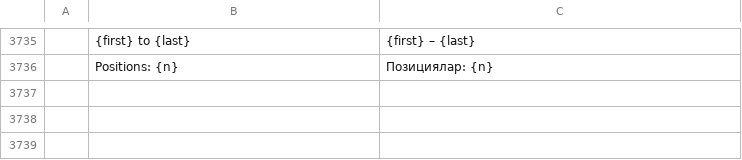
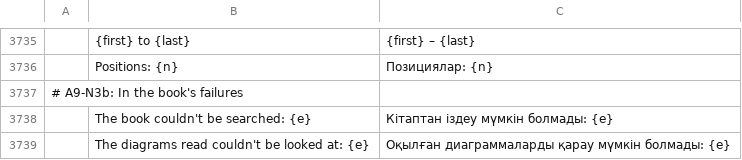
Before and after one commit to DarcioAlberico/pdfcraft-xadrez, a TSV file: crates/ui-egui/src/i18n/kk.tsv, drawn as a sheet; only a part is shown, gaps mark what is left out; the diff names each change by its address in the sheet, - before the commit and + after, or states it on an @@ line.

```diff
--- a/crates/ui-egui/src/i18n/kk.tsv
+++ b/crates/ui-egui/src/i18n/kk.tsv
+row 3737: # A9-N3b: In the book's failures
+row 3738:  | The book couldn't be searched: {e} | Кітаптан іздеу мүмкін болмады: {e}
+row 3739:  | The diagrams read couldn't be looked at: {e} | Оқылған диаграммаларды қарау мүмкін болмады: {e}
```
Also changed, not shown: crates/ui-egui/src/i18n/bg.tsv, crates/ui-egui/src/i18n/el.tsv, 29 other files.
